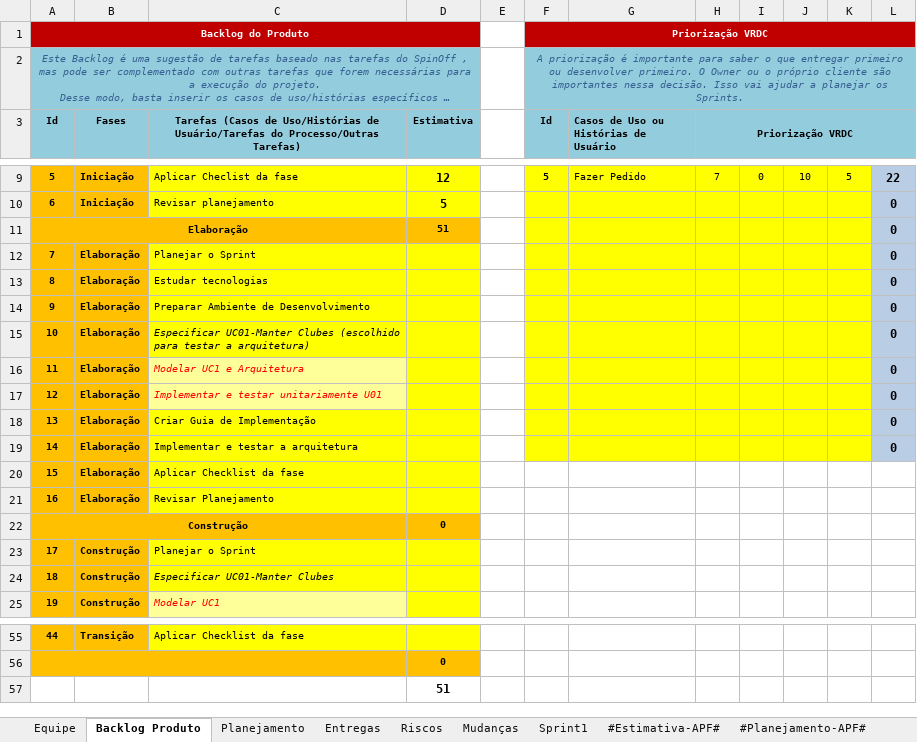
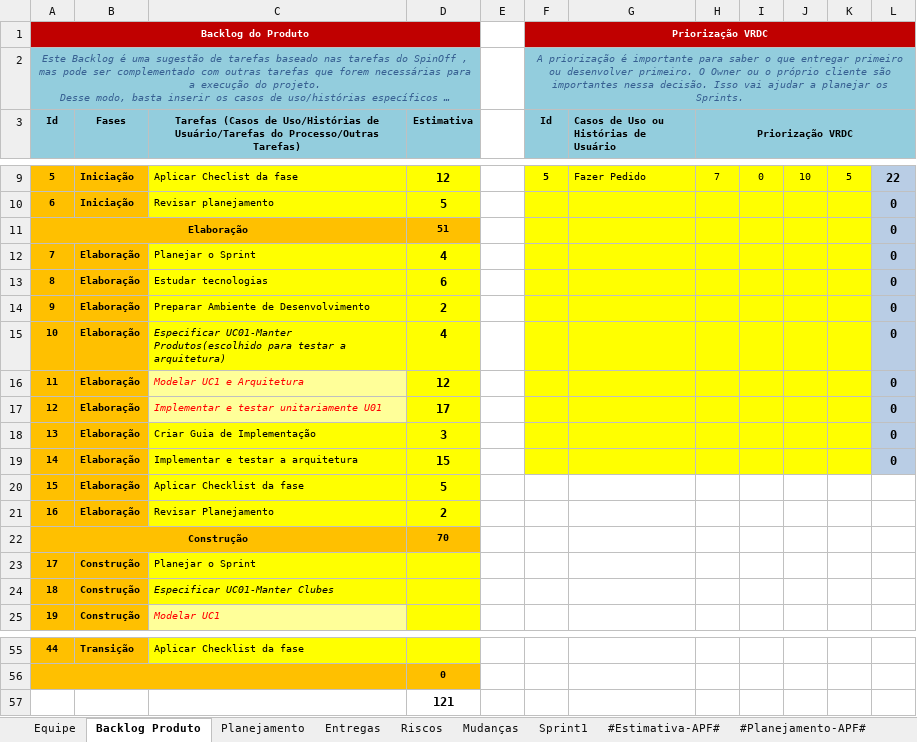
Before and after one commit to feliper297/Healthy_Delivery, an Excel workbook: Gerenciamento de Projeto/HD - Planejamento e Controle do Projeto.xlsx, sheet Backlog Produto, drawn as a sheet; only a part is shown, gaps mark what is left out; long unchanged cells end in …; values as stored, in another font and other column widths than the file's, no borders; charts and pictures not drawn; the diff names each change by its address in the sheet, - before the commit and + after, or states it on an @@ line.

```diff
--- a/Gerenciamento de Projeto/HD - Planejamento e Controle do Projeto.xlsx (sheet Backlog Produto)
+++ b/Gerenciamento de Projeto/HD - Planejamento e Controle do Projeto.xlsx (sheet Backlog Produto)
-D12 (Estimativa): (empty)
+D12 (Estimativa): 4
-D13 (Estimativa): (empty)
+D13 (Estimativa): 6
-D14 (Estimativa): (empty)
+D14 (Estimativa): 2
-C15: Especificar UC01-Manter Clubes (escolhido para testar…
+C15: Especificar UC01-Manter Produtos(escolhido para testar…
-D15 (Estimativa): (empty)
+D15 (Estimativa): 4
-D16 (Estimativa): (empty)
+D16 (Estimativa): 12
-D17 (Estimativa): (empty)
+D17 (Estimativa): 17
-D18 (Estimativa): (empty)
+D18 (Estimativa): 3
-D19 (Estimativa): (empty)
+D19 (Estimativa): 15
-D20 (Estimativa): (empty)
+D20 (Estimativa): 5
-D21 (Estimativa): (empty)
+D21 (Estimativa): 2
-D22 (Estimativa): 0
+D22 (Estimativa): 70
-D57 (Estimativa): 51
+D57 (Estimativa): 121
```
Also changed, not shown: sheet Planejamento, sheet Entregas, 7 other files.
